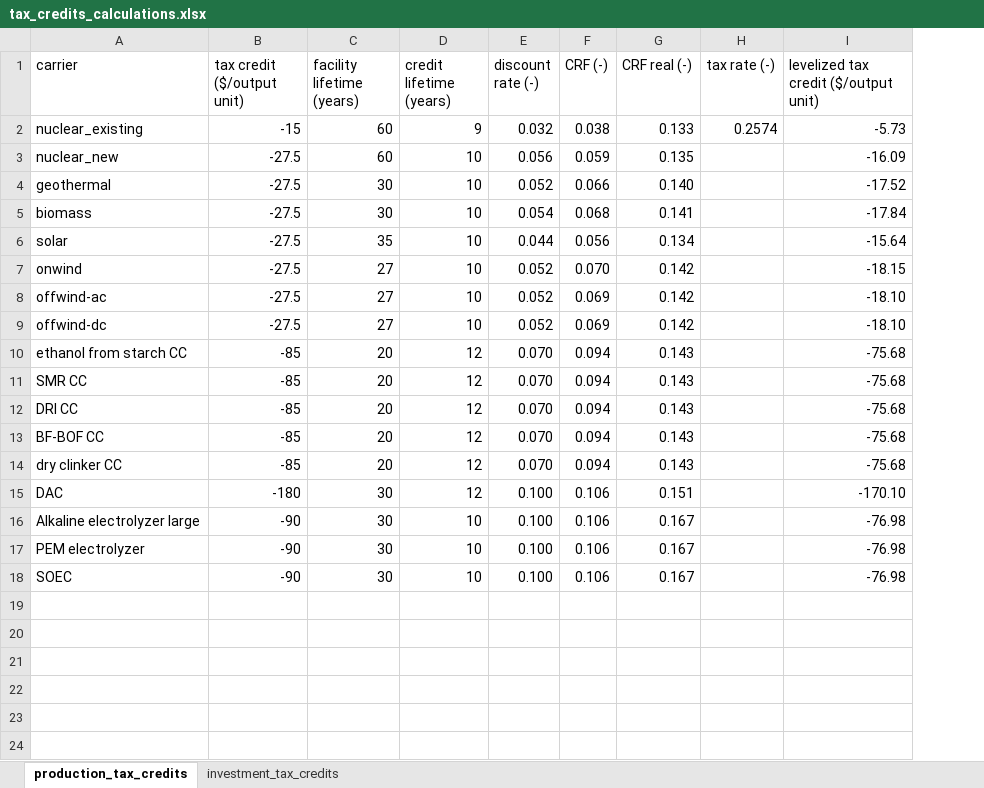
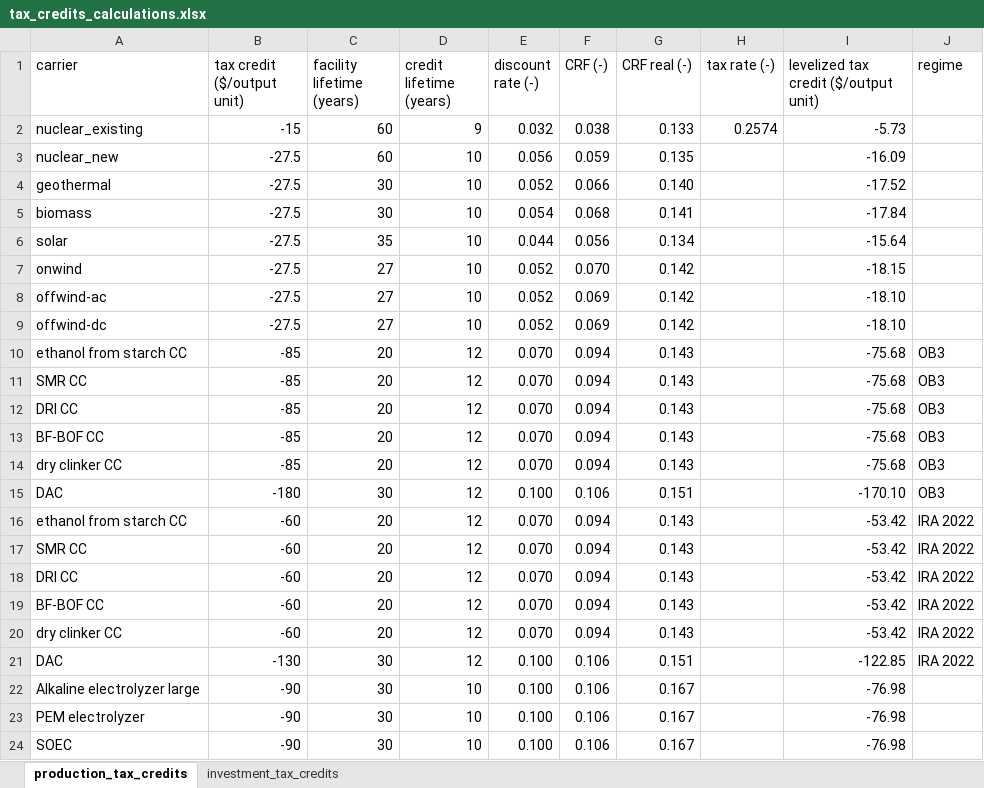
Before and after one commit to open-energy-transition/efuels-supply-potentials, an Excel workbook: data/tax_credits/tax_credits_calculations.xlsx, sheet production_tax_credits, drawn as a sheet; values as stored, in another font and other column widths than the file's, no borders; the diff names each change by its address in the sheet, - before the commit and + after, or states it on an @@ line.

Commit message:
Proper accounting of tax credits for CC retrofits after introduction of parallel routes for CO2 storage (#119)
* Proper accounting of tax credits for CC retrofits after introduction of parallel routes for CO2 storage

* Update release notes

* apply usage-only 45Q credits for CC and DAC, unify credit logic across regimes and update eligible CO2 bus detection

* Add filter for regime and review co2 bus used to determine eligibility

* Select correct regime (IRA 2022 or OB3) if present

* Include empty regime cells in tax credits application

* Correct credits values IRA 2022

```diff
--- a/data/tax_credits/tax_credits_calculations.xlsx (sheet production_tax_credits)
+++ b/data/tax_credits/tax_credits_calculations.xlsx (sheet production_tax_credits)
+column J (regime), rows 10-15: all OB3
+row 16: ethanol from starch CC | -60 | 20 | 12 | 0.070 | 0.094 | 0.143 |  | -53.42 | IRA 2022
+row 17: SMR CC | -60 | 20 | 12 | 0.070 | 0.094 | 0.143 |  | -53.42 | IRA 2022
+row 18: DRI CC | -60 | 20 | 12 | 0.070 | 0.094 | 0.143 |  | -53.42 | IRA 2022
+row 19: BF-BOF CC | -60 | 20 | 12 | 0.070 | 0.094 | 0.143 |  | -53.42 | IRA 2022
+row 20: dry clinker CC | -60 | 20 | 12 | 0.070 | 0.094 | 0.143 |  | -53.42 | IRA 2022
+row 21: DAC | -130 | 30 | 12 | 0.100 | 0.106 | 0.151 |  | -122.85 | IRA 2022
```
Also changed, not shown: formulas that keep their value, 3 other files.
